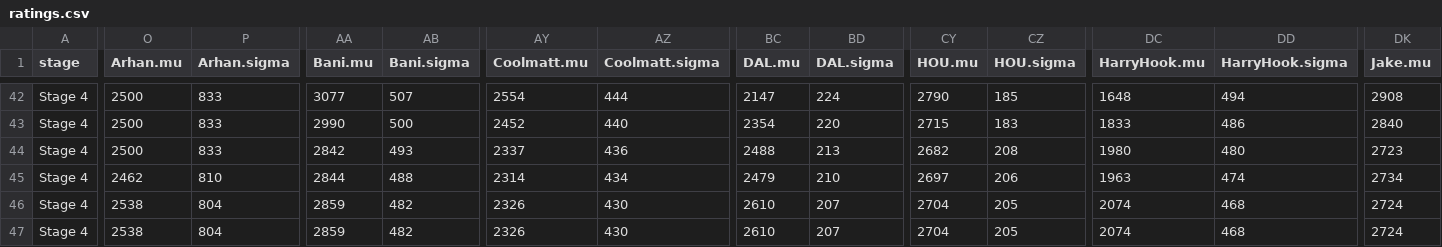
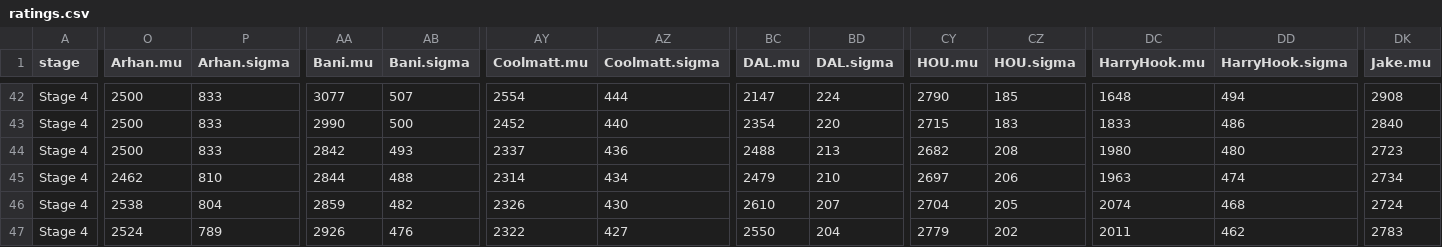
Before and after one commit to ClumsyLee/owl-sr, a CSV file: ratings.csv, drawn as a sheet; only a part is shown, gaps mark what is left out; the diff covers the shown part only; the diff names each change by its address in the sheet, - before the commit and + after, or states it on an @@ line.

```diff
--- a/ratings.csv
+++ b/ratings.csv
-O47 (Arhan.mu): 2538
+O47 (Arhan.mu): 2524
-P47 (Arhan.sigma): 804
+P47 (Arhan.sigma): 789
-AA47 (Bani.mu): 2859
+AA47 (Bani.mu): 2926
-AB47 (Bani.sigma): 482
+AB47 (Bani.sigma): 476
-AY47 (Coolmatt.mu): 2326
+AY47 (Coolmatt.mu): 2322
-AZ47 (Coolmatt.sigma): 430
+AZ47 (Coolmatt.sigma): 427
-BC47 (DAL.mu): 2610
+BC47 (DAL.mu): 2550
-BD47 (DAL.sigma): 207
+BD47 (DAL.sigma): 204
-CY47 (HOU.mu): 2704
+CY47 (HOU.mu): 2779
-CZ47 (HOU.sigma): 205
+CZ47 (HOU.sigma): 202
-DC47 (HarryHook.mu): 2074
+DC47 (HarryHook.mu): 2011
-DD47 (HarryHook.sigma): 468
+DD47 (HarryHook.sigma): 462
-DK47 (Jake.mu): 2724
+DK47 (Jake.mu): 2783
```
Also changed, not shown: 21 edited cells elsewhere in this file, games.csv, 9 other files.
